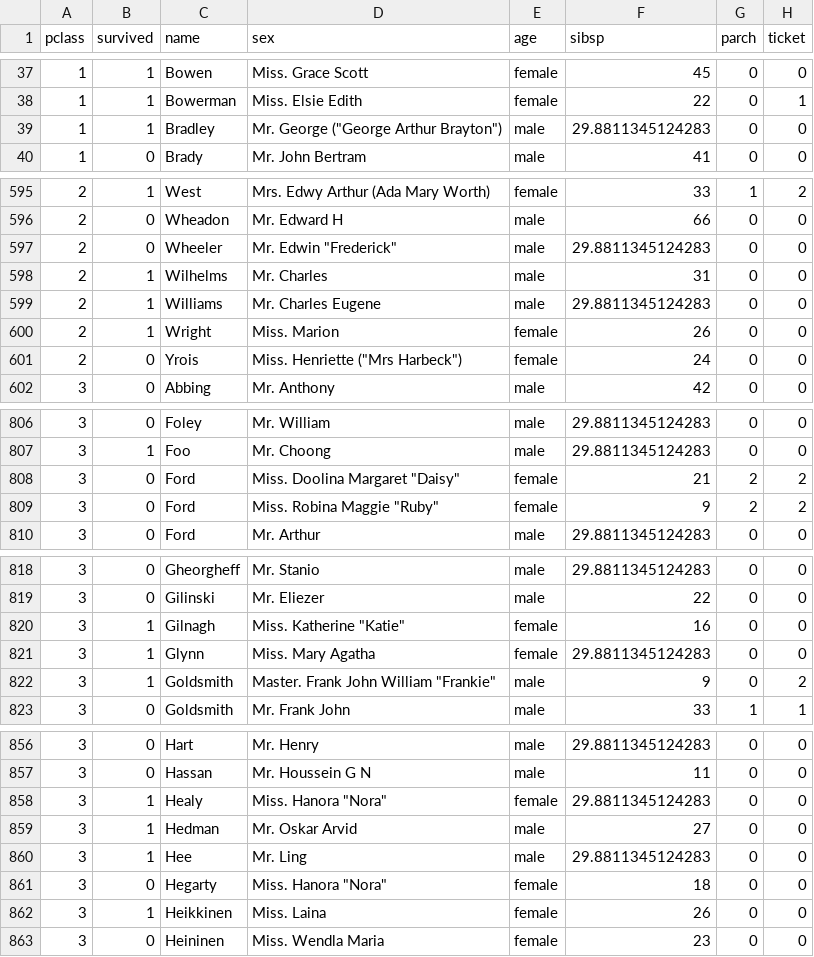
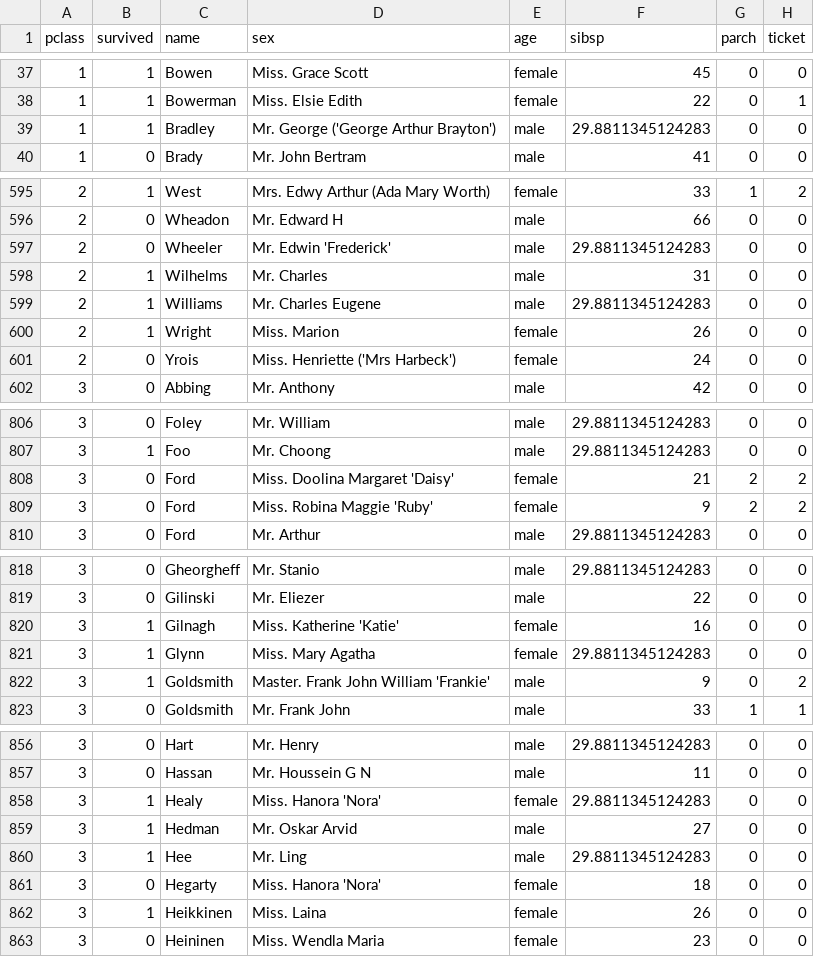
Before and after one commit to DrMewo/springboard, a CSV file: foundation.data.science/data.wrangling.2/titanic_clean.csv, drawn as a sheet; only a part is shown, gaps mark what is left out; the diff covers the shown part only; the diff names each change by its address in the sheet, - before the commit and + after, or states it on an @@ line.

```diff
--- a/foundation.data.science/data.wrangling.2/titanic_clean.csv
+++ b/foundation.data.science/data.wrangling.2/titanic_clean.csv
-D39 (sex): Mr. George ("George Arthur Brayton")
+D39 (sex): Mr. George ('George Arthur Brayton')
-D597 (sex): Mr. Edwin "Frederick"
+D597 (sex): Mr. Edwin 'Frederick'
-D601 (sex): Miss. Henriette ("Mrs Harbeck")
+D601 (sex): Miss. Henriette ('Mrs Harbeck')
-D808 (sex): Miss. Doolina Margaret "Daisy"
+D808 (sex): Miss. Doolina Margaret 'Daisy'
-D809 (sex): Miss. Robina Maggie "Ruby"
+D809 (sex): Miss. Robina Maggie 'Ruby'
-D820 (sex): Miss. Katherine "Katie"
+D820 (sex): Miss. Katherine 'Katie'
-D822 (sex): Master. Frank John William "Frankie"
+D822 (sex): Master. Frank John William 'Frankie'
-D858 (sex): Miss. Hanora "Nora"
+D858 (sex): Miss. Hanora 'Nora'
-D861 (sex): Miss. Hanora "Nora"
+D861 (sex): Miss. Hanora 'Nora'
```
Also changed, not shown: 65 edited cells elsewhere in this file.
